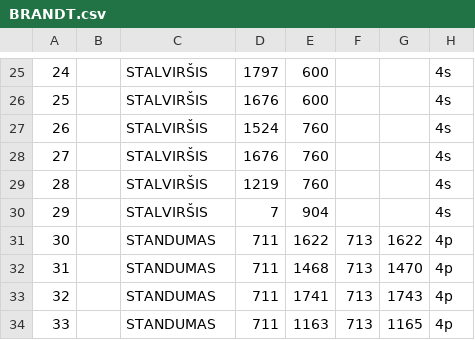
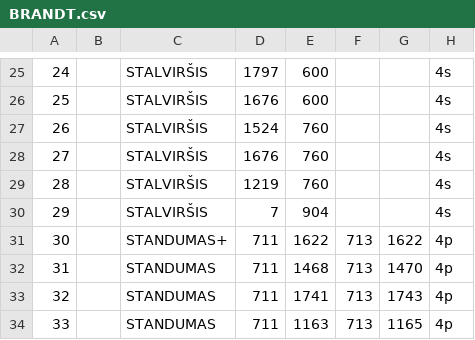
Before and after one commit to meblind/meblind.github.io, a CSV file: BRANDT.csv, drawn as a sheet; only a part is shown, gaps mark what is left out; the diff names each change by its address in the sheet, - before the commit and + after, or states it on an @@ line.

Commit message:
Update BRANDT.csv

```diff
--- a/BRANDT.csv
+++ b/BRANDT.csv
-C31: STANDUMAS
+C31: STANDUMAS+
```
